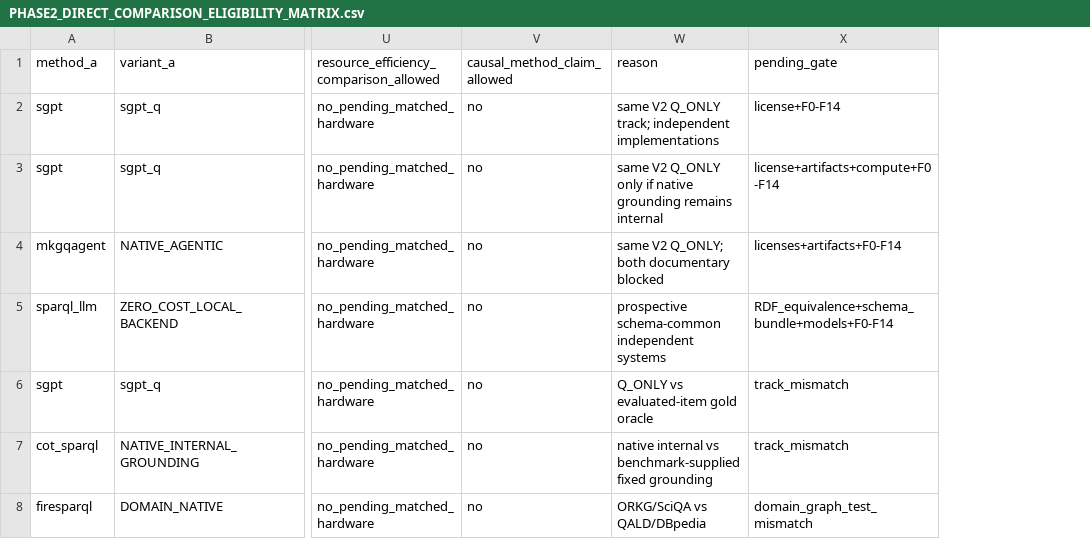
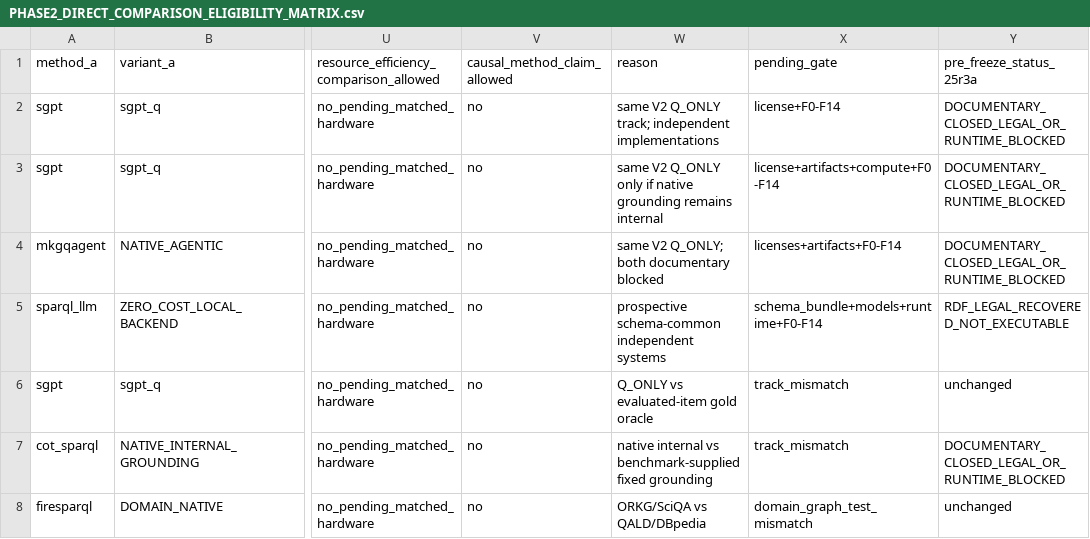
Before and after one commit to EdmundoMori/text2sparql-reproducibility-lab, a CSV file: audit/fairness/PHASE2_DIRECT_COMPARISON_ELIGIBILITY_MATRIX.csv, drawn as a sheet; only a part is shown, gaps mark what is left out; the diff names each change by its address in the sheet, - before the commit and + after, or states it on an @@ line.

```diff
--- a/audit/fairness/PHASE2_DIRECT_COMPARISON_ELIGIBILITY_MATRIX.csv
+++ b/audit/fairness/PHASE2_DIRECT_COMPARISON_ELIGIBILITY_MATRIX.csv
+column Y (pre_freeze_status_25r3a), rows 2-8: DOCUMENTARY_CLOSED_LEGAL_OR_RUNTIME_BLOCKED | DOCUMENTARY_CLOSED_LEGAL_OR_RUNTIME_BLOCKED | DOCUMENTARY_CLOSED_LEGAL_OR_RUNTIME_BLOCKED | RDF_LEGAL_RECOVERED_NOT_EXECUTABLE | unchanged | DOCUMENTARY_CLOSED_LEGAL_OR_RUNTIME_BLOCKED | unchanged
-X5 (pending_gate): RDF_equivalence+schema_bundle+models+F0-F14
+X5 (pending_gate): schema_bundle+models+runtime+F0-F14
```
Also changed, not shown: audit/LICENSE_MATRIX.csv, audit/PHASE2_CODE_LICENSE_REVALIDATION_MATRIX.csv, 40 other files.
